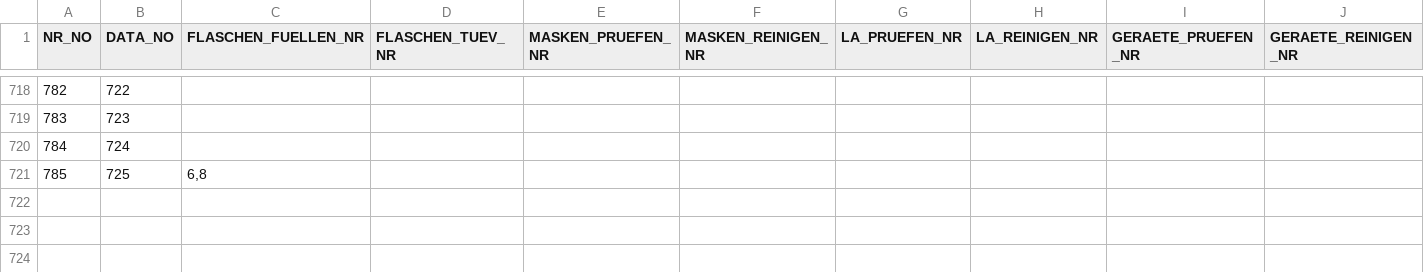
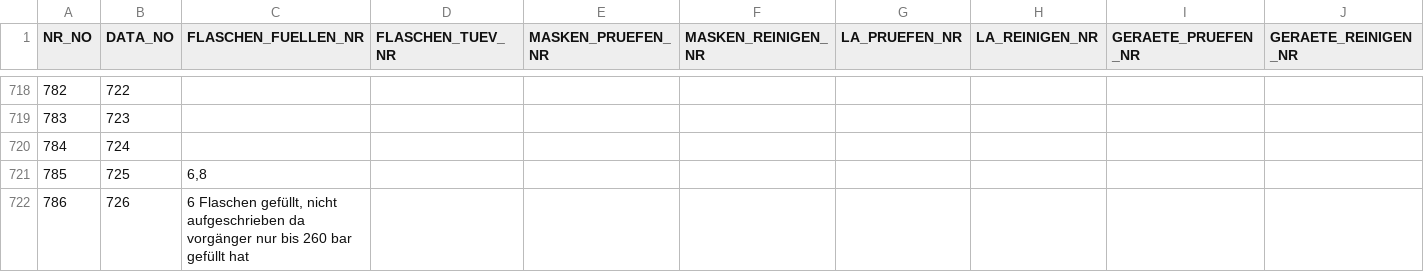
Before and after one commit to MichaelBehringer/AtemschutzDataBackup, a CSV file: atemschutzpflegestelle_nr.csv, drawn as a sheet; only a part is shown, gaps mark what is left out.

```diff
--- a/atemschutzpflegestelle_nr.csv
+++ b/atemschutzpflegestelle_nr.csv
@@ -721 +721,2 @@ NR_NO;DATA_NO;FLASCHEN_FUELLEN_NR;FLASCHEN_TUEV_NR;MASKEN_PRUEFEN_NR;MASKEN_REIN
 785;725;6,8;;;;;;;
+786;726;6 Flaschen gefüllt, nicht aufgeschrieben da vorgänger nur bis 260 bar gefüllt hat;;;;;;;
```
Also changed, not shown: atemschutzpflegestelle_data.csv.
